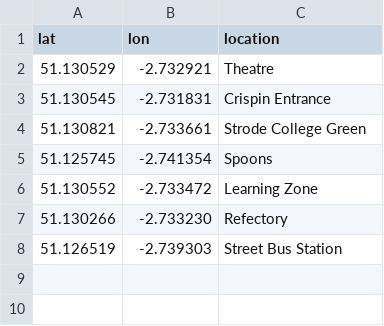
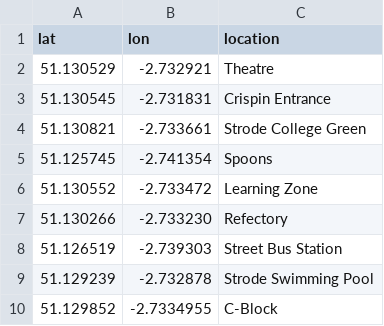
Before and after one commit to Ffreddie64/-collegemap, a CSV file: strode.csv, drawn as a sheet.

Commit message:
Update strode.csv

```diff
--- a/strode.csv
+++ b/strode.csv
@@ -8 +8,3 @@ lat,lon,location
 51.126519, -2.739303, Street Bus Station
+51.129239, -2.732878, Strode Swimming Pool
+51.129852, -2.7334955, C-Block
```
